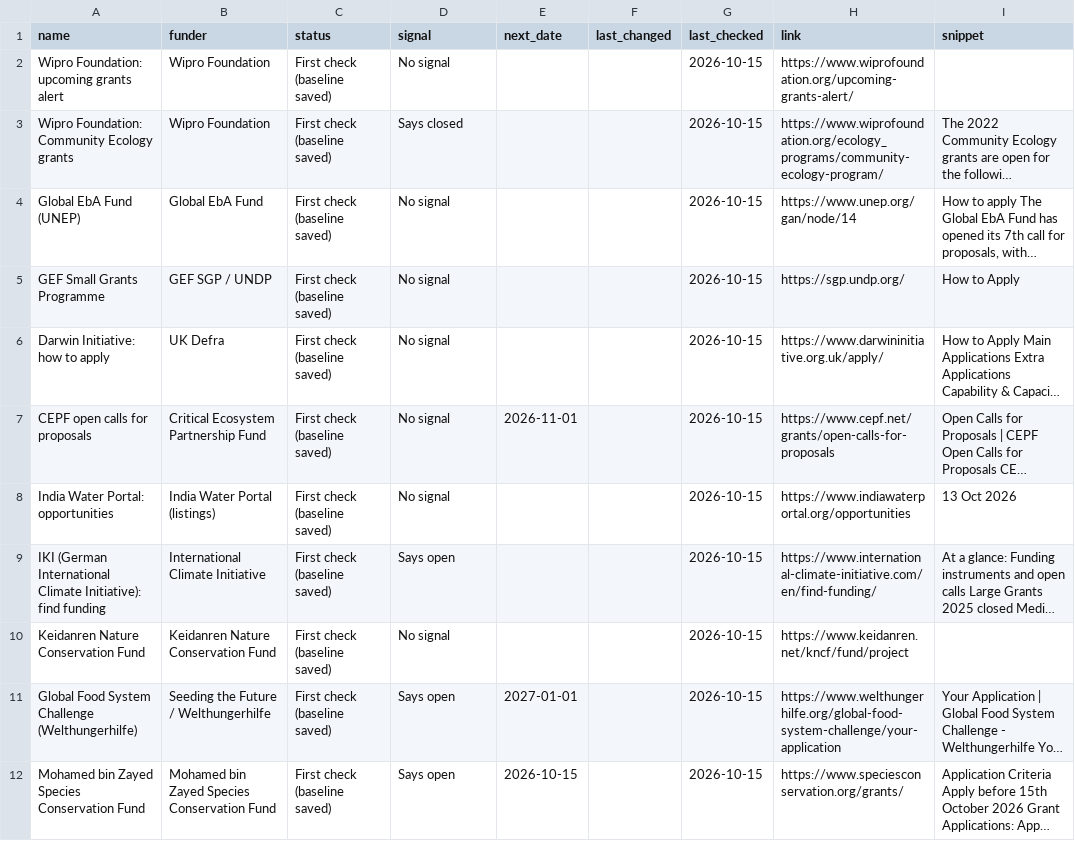
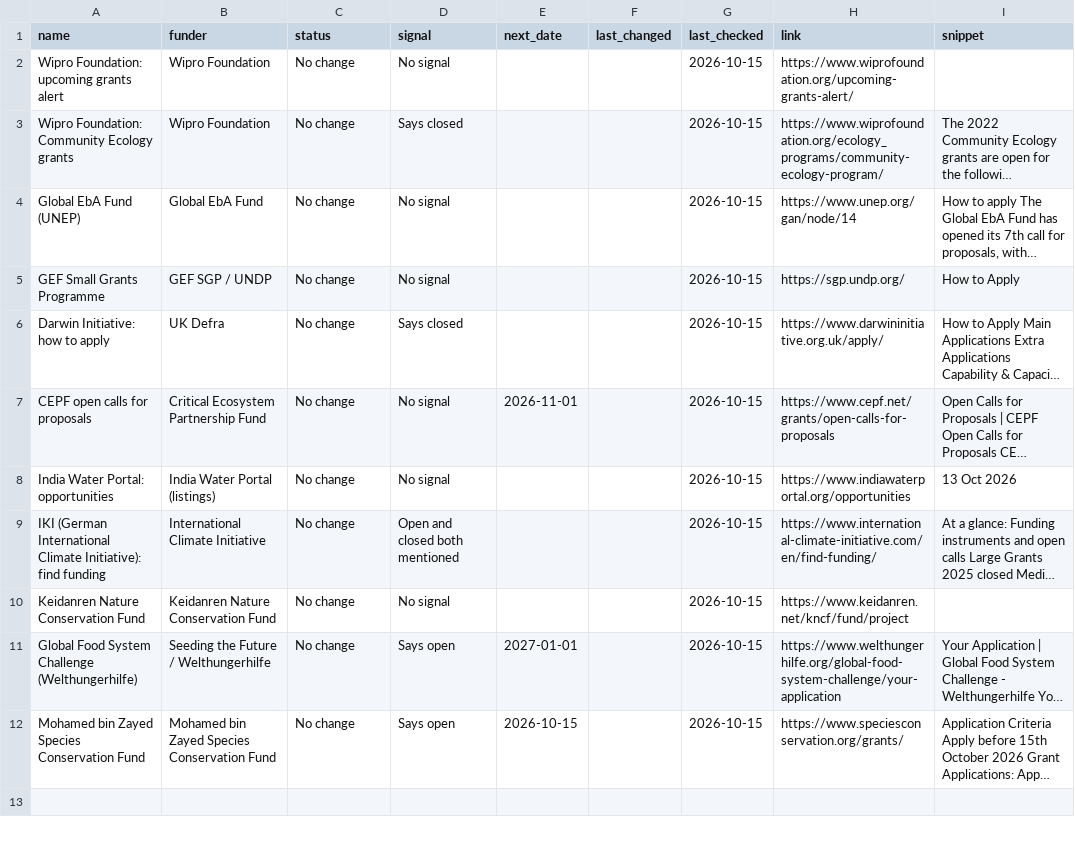
Before and after one commit to martinbuess/heartfulness-funding-tracker, a CSV file: data/watch.csv, drawn as a sheet; only a part is shown; long unchanged cells end in …; the diff names each change by its address in the sheet, - before the commit and + after, or states it on an @@ line.

```diff
--- a/data/watch.csv
+++ b/data/watch.csv
-C2:C12 (status): First check (baseline saved)
+C2:C12 (status): No change
-D6 (signal): No signal
+D6 (signal): Says closed
-D9 (signal): Says open
+D9 (signal): Open and closed both mentioned
```
Also changed, not shown: data/summary.csv, 2 other files.
